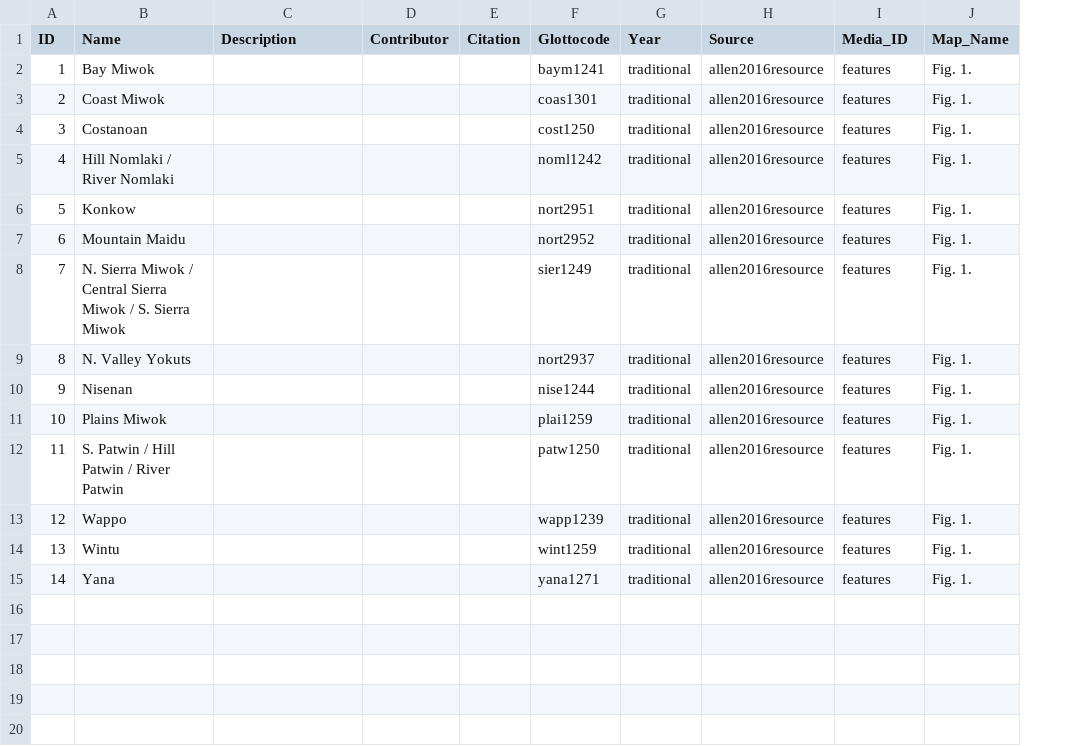
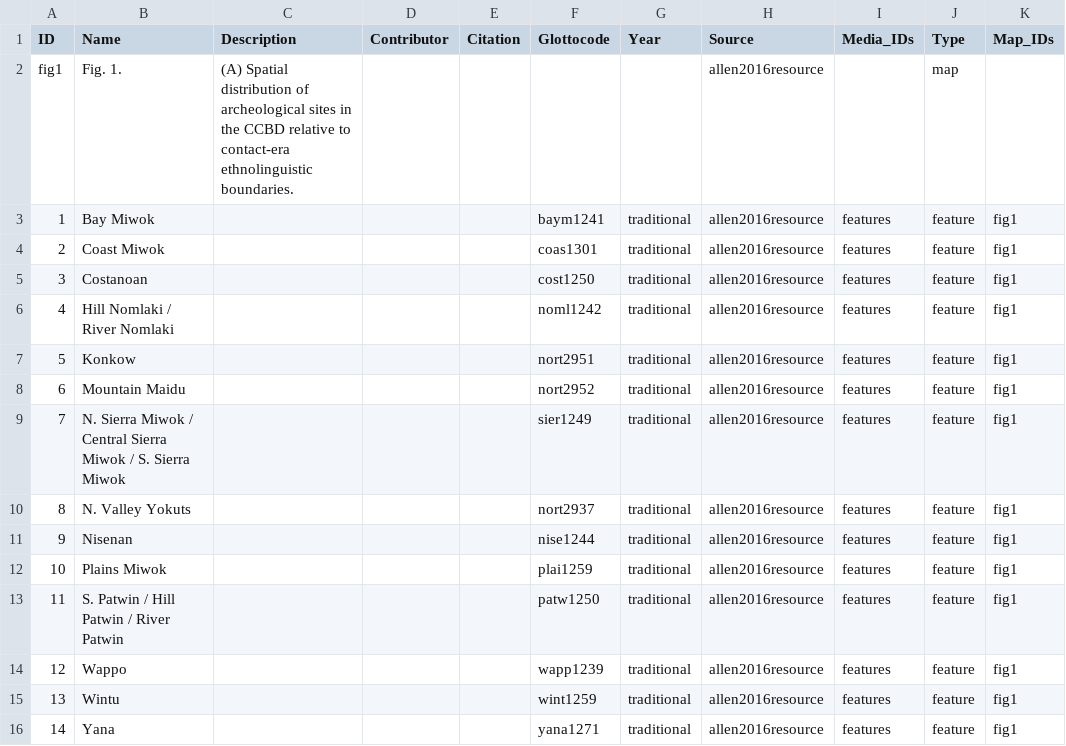
Before and after one commit to Glottography/allen2016resource, a CSV file: cldf/contributions.csv, drawn as a sheet; removed rows and columns are numbered as before the commit, all else as after; the diff names each change by its address in the sheet, - before the commit and + after, or states it on an @@ line.

Commit message:
recreated CLDF with updated pyglottography

```diff
--- a/cldf/contributions.csv
+++ b/cldf/contributions.csv
-column J (Map_Name), rows 2-15: all Fig. 1.
+column J (Type), rows 3-16: all feature
+column K (Map_IDs), rows 3-16: all fig1
-I1: Media_ID
+I1: Media_IDs
+row 2: fig1 | Fig. 1. | (A) Spatial distribution of archeological sites in the CCBD relative to contact-era ethnolinguistic boundaries. |  |  |  |  | allen2016resource |  | map
```
Also changed, not shown: 6 other files.
